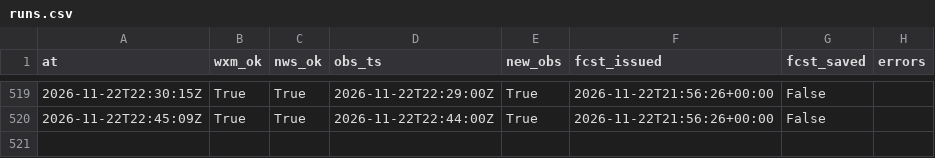
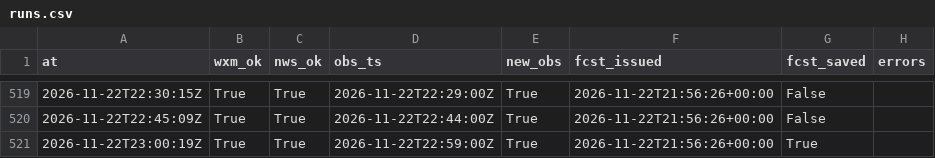
Before and after one commit to cole581/ButtonwillowWeather, a CSV file: data/runs.csv, drawn as a sheet; only a part is shown, gaps mark what is left out.

```diff
--- a/data/runs.csv
+++ b/data/runs.csv
@@ -520 +520,2 @@ at,wxm_ok,nws_ok,obs_ts,new_obs,fcst_issued,fcst_saved,errors
 2026-11-22T22:45:09Z,True,True,2026-11-22T22:44:00Z,True,2026-11-22T21:56:26+00:00,False,
+2026-11-22T23:00:19Z,True,True,2026-11-22T22:59:00Z,True,2026-11-22T21:56:26+00:00,True,
```
Also changed, not shown: data/forecast_errors.csv, data/matched.csv, 4 other files.
